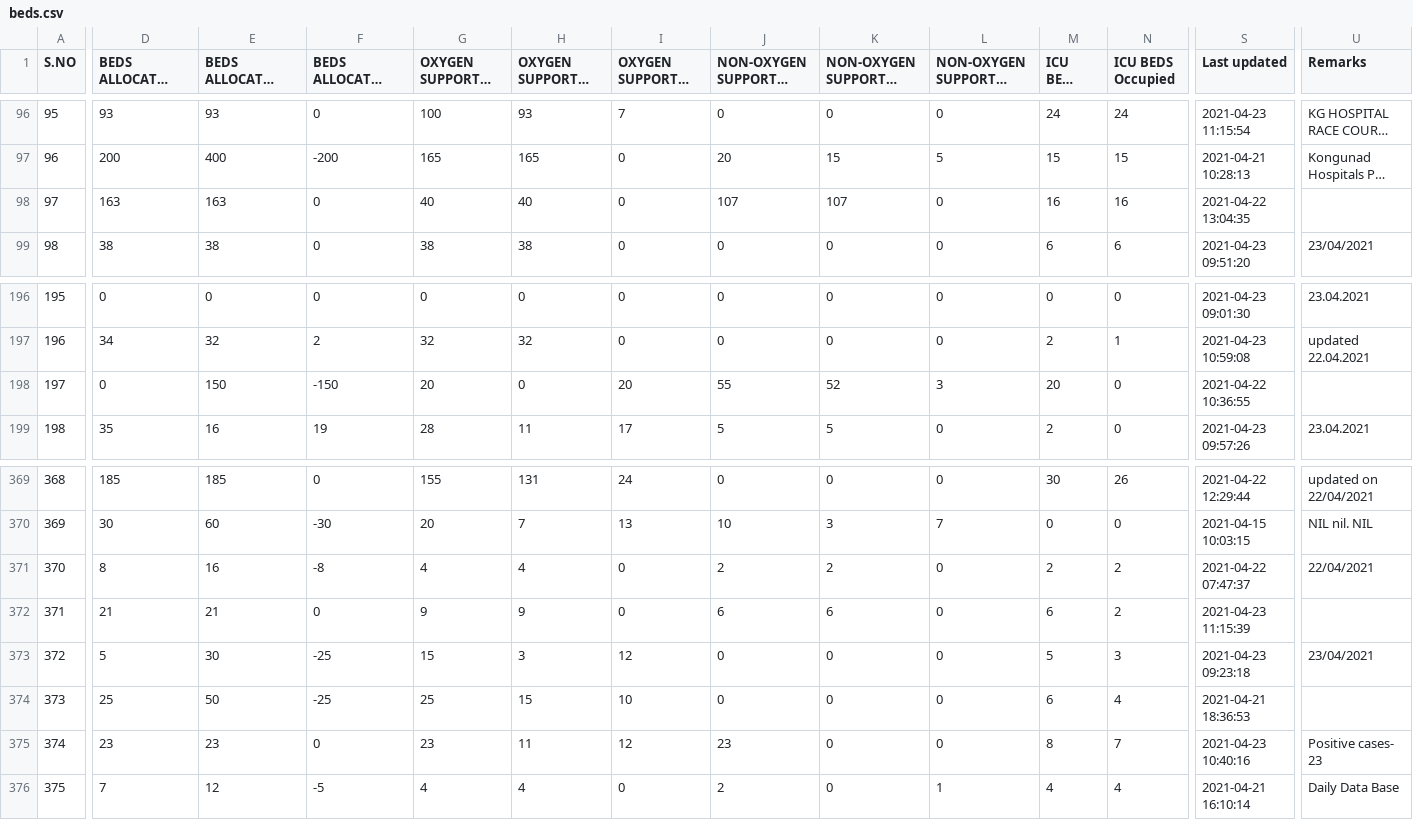
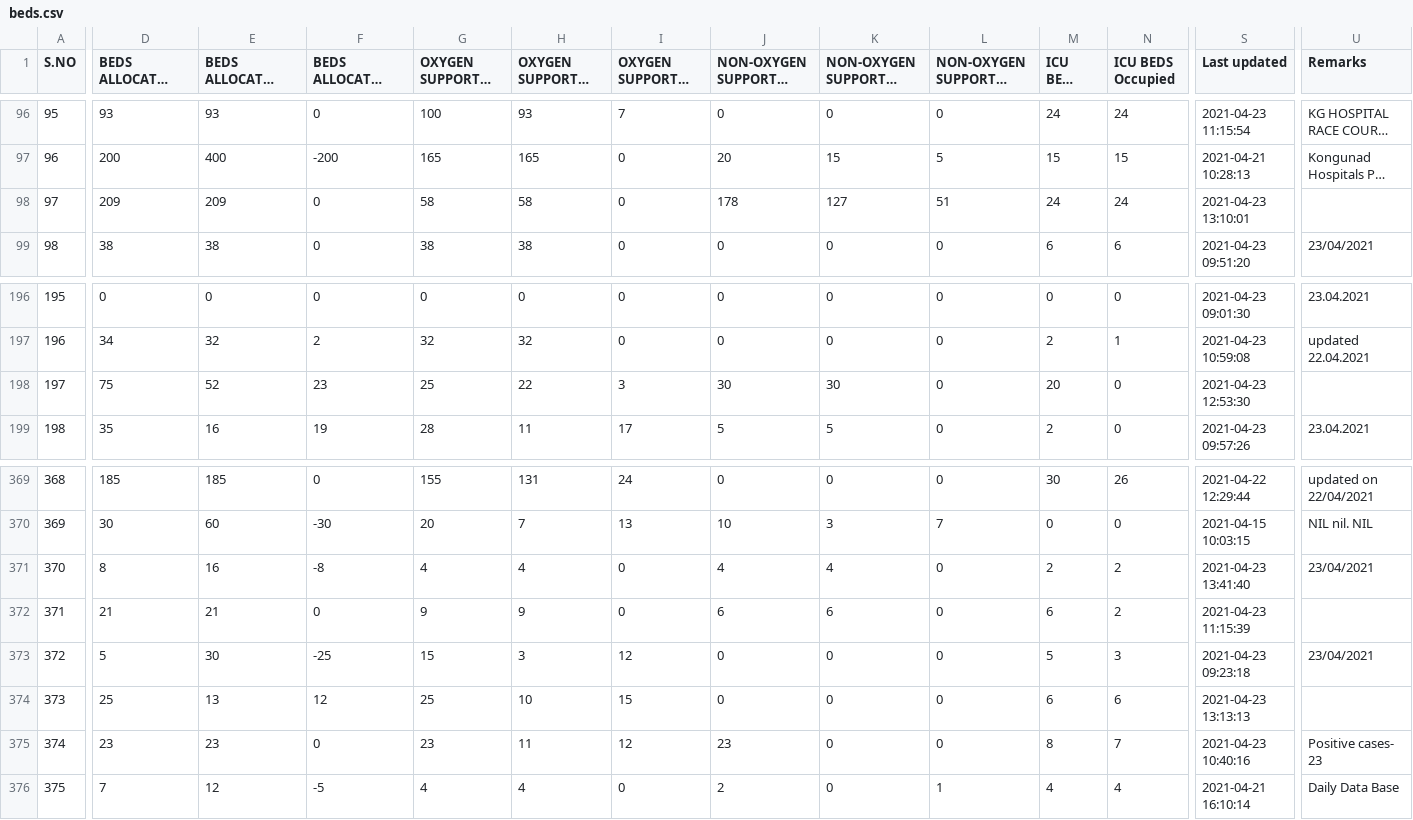
Before and after one commit to stopcoronatn/stopcoronatn.github.io, a CSV file: data/beds.csv, drawn as a sheet; only a part is shown, gaps mark what is left out; long unchanged cells end in …; the diff covers the shown part only; the diff names each change by its address in the sheet, - before the commit and + after, or states it on an @@ line.

```diff
--- a/data/beds.csv
+++ b/data/beds.csv
-D98: 163
+D98: 209
-E98: 163
+E98: 209
-G98 (OXYGEN SUPPORTED BEDS Total): 40
+G98 (OXYGEN SUPPORTED BEDS Total): 58
-H98 (OXYGEN SUPPORTED BEDS Occupied): 40
+H98 (OXYGEN SUPPORTED BEDS Occupied): 58
-J98 (NON-OXYGEN SUPPORTED BEDS Total): 107
+J98 (NON-OXYGEN SUPPORTED BEDS Total): 178
-K98: 107
+K98: 127
-L98 (NON-OXYGEN SUPPORTED BEDS Vacant): 0
+L98 (NON-OXYGEN SUPPORTED BEDS Vacant): 51
-M98 (ICU BEDS Total): 16
+M98 (ICU BEDS Total): 24
-N98 (ICU BEDS Occupied): 16
+N98 (ICU BEDS Occupied): 24
-S98 (Last updated): 2021-04-22 13:04:35
+S98 (Last updated): 2021-04-23 13:10:01
-D198: 0
+D198: 75
-E198: 150
+E198: 52
-F198: -150
+F198: 23
-G198 (OXYGEN SUPPORTED BEDS Total): 20
+G198 (OXYGEN SUPPORTED BEDS Total): 25
-H198 (OXYGEN SUPPORTED BEDS Occupied): 0
+H198 (OXYGEN SUPPORTED BEDS Occupied): 22
-I198 (OXYGEN SUPPORTED BEDS Vacant): 20
+I198 (OXYGEN SUPPORTED BEDS Vacant): 3
-J198 (NON-OXYGEN SUPPORTED BEDS Total): 55
+J198 (NON-OXYGEN SUPPORTED BEDS Total): 30
-K198: 52
+K198: 30
-L198 (NON-OXYGEN SUPPORTED BEDS Vacant): 3
+L198 (NON-OXYGEN SUPPORTED BEDS Vacant): 0
-S198 (Last updated): 2021-04-22 10:36:55
+S198 (Last updated): 2021-04-23 12:53:30
-J371 (NON-OXYGEN SUPPORTED BEDS Total): 2
+J371 (NON-OXYGEN SUPPORTED BEDS Total): 4
-K371: 2
+K371: 4
-S371 (Last updated): 2021-04-22 07:47:37
+S371 (Last updated): 2021-04-23 13:41:40
-U371 (Remarks): 22/04/2021
+U371 (Remarks): 23/04/2021
-E374: 50
+E374: 13
-F374: -25
+F374: 12
-H374 (OXYGEN SUPPORTED BEDS Occupied): 15
+H374 (OXYGEN SUPPORTED BEDS Occupied): 10
-I374 (OXYGEN SUPPORTED BEDS Vacant): 10
+I374 (OXYGEN SUPPORTED BEDS Vacant): 15
-N374 (ICU BEDS Occupied): 4
+N374 (ICU BEDS Occupied): 6
-S374 (Last updated): 2021-04-21 18:36:53
+S374 (Last updated): 2021-04-23 13:13:13
```
Also changed, not shown: 147 edited cells elsewhere in this file.
